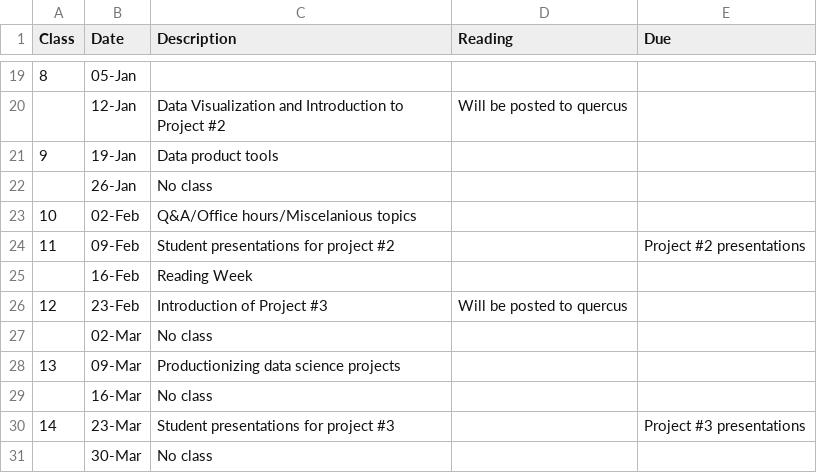
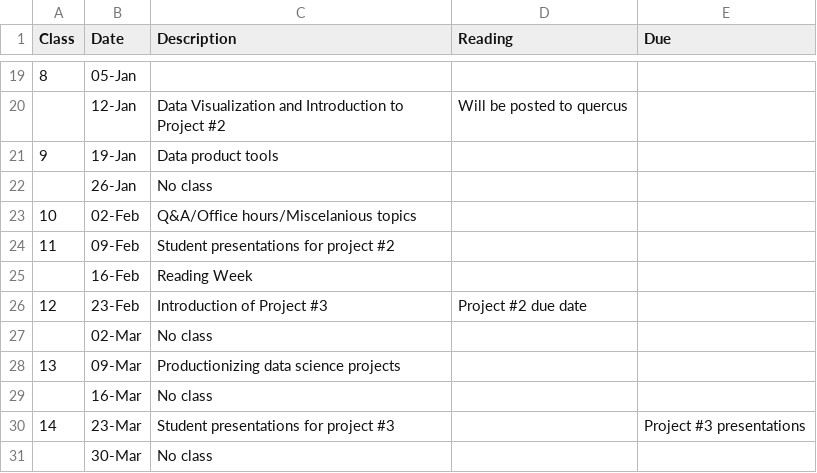
Before and after one commit to Sta2453-Sep2020/Sta2453-Sep2020.github.io, a CSV file: sta2453_2020schedule.csv, drawn as a sheet; only a part is shown, gaps mark what is left out.

Commit message:
added project 2 deadline

```diff
--- a/sta2453_2020schedule.csv
+++ b/sta2453_2020schedule.csv
@@ -23,5 +23,5 @@ Class,Date,Description,Reading,Due
 10,02-Feb,Q&A/Office hours/Miscelanious topics,,
-11,09-Feb,Student presentations for project #2,,Project #2 presentations
+11,09-Feb,Student presentations for project #2,,
 ,16-Feb,Reading Week,,
-12,23-Feb,Introduction of Project #3,Will be posted to quercus,
+12,23-Feb,Introduction of Project #3,Project #2 due date,
 ,02-Mar,No class,,
```
Also changed, not shown: 2 other files.
